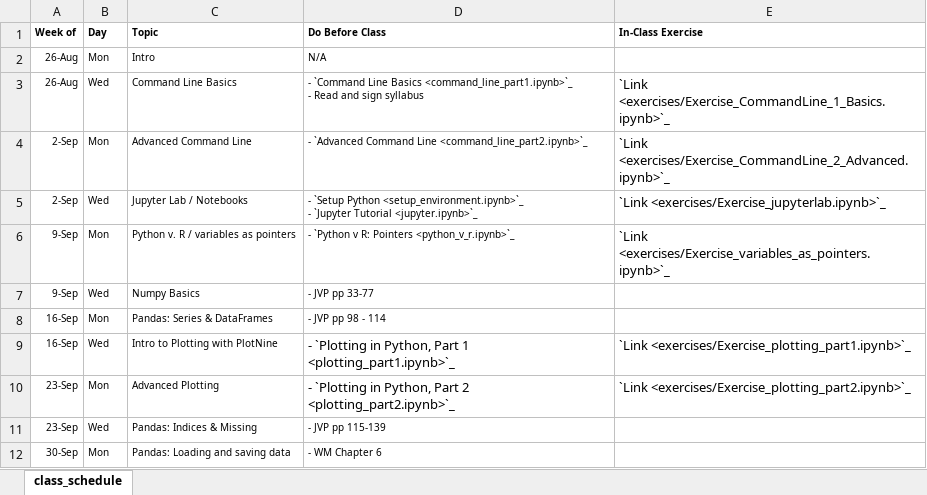
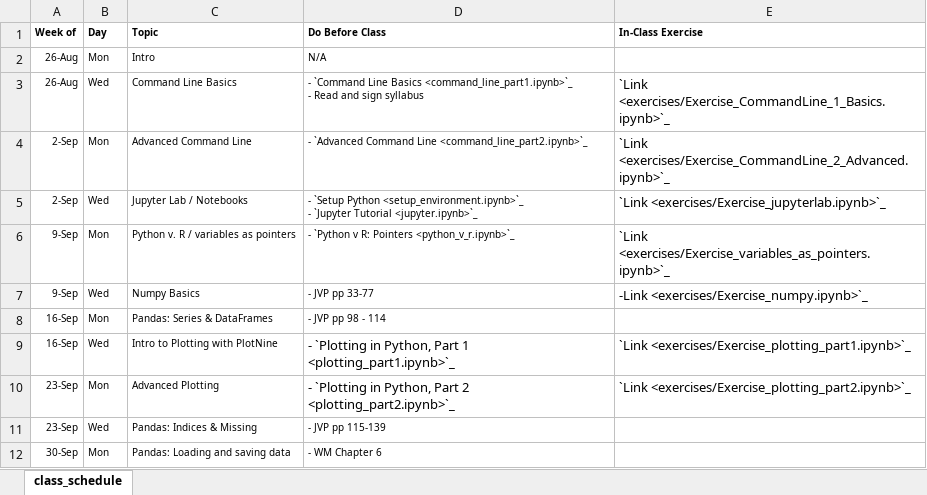
Before and after one commit to nickeubank/data-science-in-julia, an Excel workbook: source/class_schedule_xlsx.xlsx, sheet class_schedule, drawn as a sheet; only a part is shown; values as stored, in another font and other column widths than the file's, no borders; the diff names each change by its address in the sheet, - before the commit and + after, or states it on an @@ line.

Commit message:
add numpy exercises

```diff
--- a/source/class_schedule_xlsx.xlsx (sheet class_schedule)
+++ b/source/class_schedule_xlsx.xlsx (sheet class_schedule)
-E7 (In-Class Exercise): (empty)
+E7 (In-Class Exercise): -Link <exercises/Exercise_numpy.ipynb>`_
```
Also changed, not shown: 30 other files.
